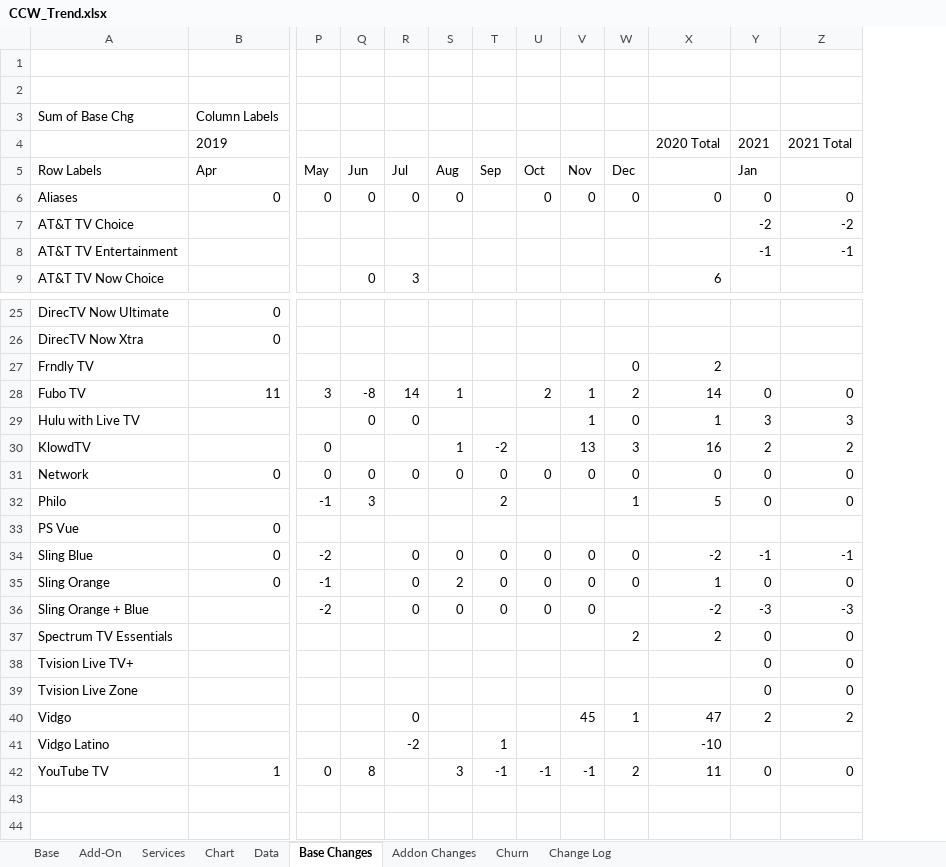
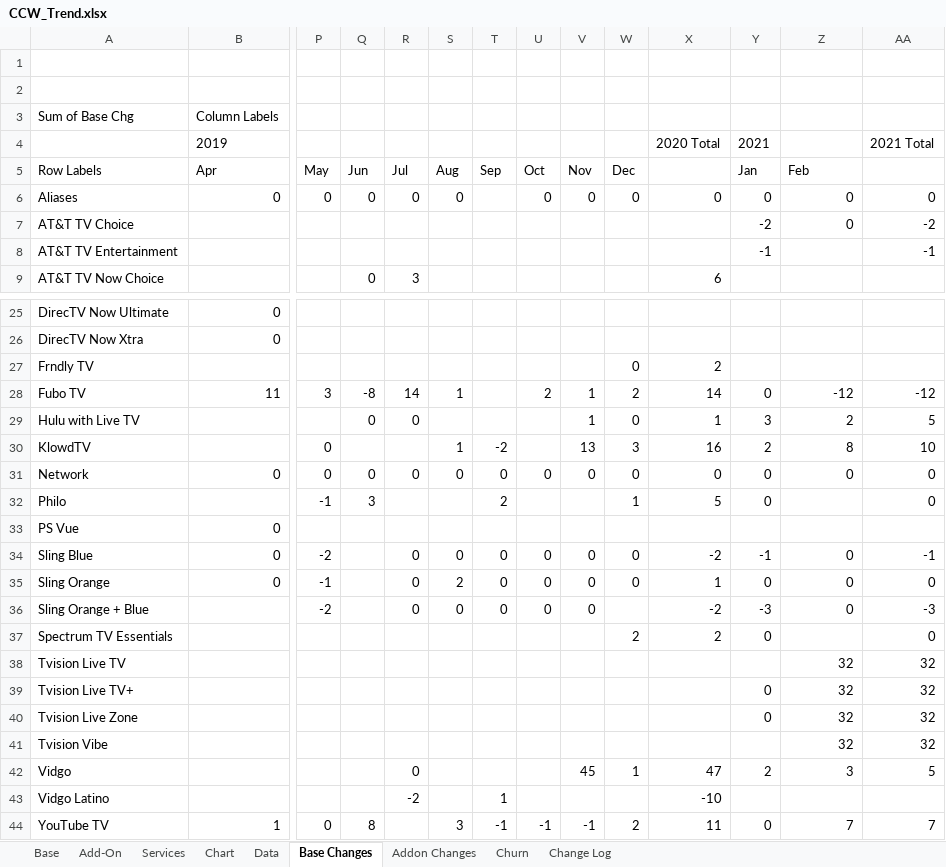
Before and after one commit to wjhladik/wjhladik.github.io, an Excel workbook: CCW_Trend.xlsx, sheet Base Changes, drawn as a sheet; only a part is shown, gaps mark what is left out; values as stored, in another font and other column widths than the file's, no borders; addresses are those after the commit; rows hold the shown columns only; the diff covers the shown part only; the diff names each change by its address in the sheet, - before the commit and + after, or states it on an @@ line.

```diff
--- a/CCW_Trend.xlsx (sheet Base Changes)
+++ b/CCW_Trend.xlsx (sheet Base Changes)
+column AA, rows 4-8: 2021 Total |  | 0 | -2 | -1; rows 28-37: -12 | 5 | 10 | 0 | 0 |  | -1 | 0 | -3 | 0; rows 39-40: 32 | 32; rows 42-44: 5 |  | 7
-Z4: 2021 Total
+Z4: (empty)
-Z5: (empty)
+Z5: Feb
-Z7: -2
+Z7: 0
-Z8: -1
+Z8: (empty)
-Z28: 0
+Z28: -12
-Z29: 3
+Z29: 2
-Z30: 2
+Z30: 8
-Z32: 0
+Z32: (empty)
-Z34: -1
+Z34: 0
-Z36: -3
+Z36: 0
-Z37: 0
+Z37: (empty)
+row 38: Tvision Live TV |  |  |  |  |  |  |  |  |  |  |  | 32 | 32
-Z39:Z40: 0
+Z39:Z40: 32
+row 41: Tvision Vibe |  |  |  |  |  |  |  |  |  |  |  | 32 | 32
-Z42: 2
+Z42: 3
-Z44: 0
+Z44: 7
```
Also changed, not shown: 2 edited cells elsewhere in this sheet, sheet Change Log, sheet Data, sheet Churn, sheet Base, sheet Chart, sheet Addon Changes, 1 more sheet, formulas that keep their value, charts or pictures, 2 other files.
